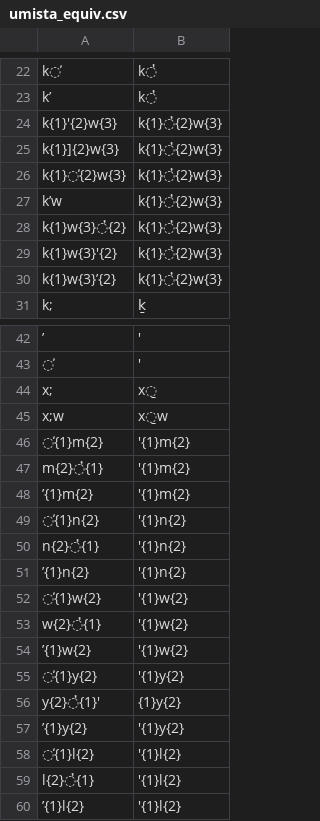
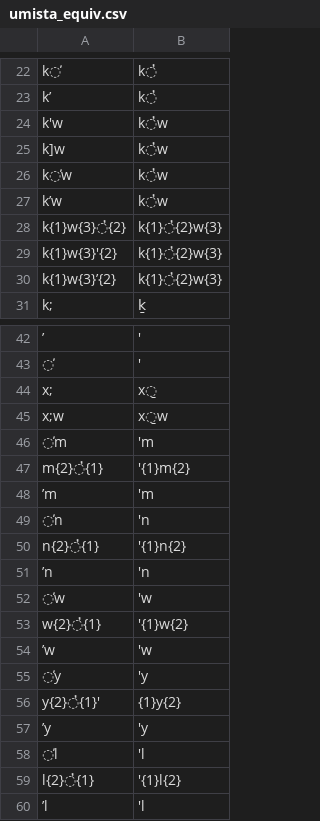
Before and after one commit to qunash/g2p, a CSV file: g2p/mappings/langs/kwk/umista_equiv.csv, drawn as a sheet; only a part is shown, gaps mark what is left out; the diff covers the shown part only.

Commit message:
refactor: remove explicit indices from kwk when they are monotonic
They were intended to make the mapping clearer, but in fact they hide
the result which can be seen more easily in VSCode when indices are not
there. Removing them makes no difference since they are assigned
monotoically by default.

Of course, we keep the indices when they are not monotinic.

```diff
--- a/g2p/mappings/langs/kwk/umista_equiv.csv
+++ b/g2p/mappings/langs/kwk/umista_equiv.csv
@@ -23,6 +23,6 @@ k̕,k̓
 k’,k̓
-k{1}'{2}w{3},k{1}̓{2}w{3}
-k{1}]{2}w{3},k{1}̓{2}w{3}
-k{1}̕{2}w{3},k{1}̓{2}w{3}
-k’w,k{1}̓{2}w{3}
+k'w,k̓w
+k]w,k̓w
+k̕w,k̓w
+k’w,k̓w
 k{1}w{3}̓{2},k{1}̓{2}w{3}
@@ -45,16 +45,16 @@ x;,x̱
 x;w,x̱w
-̕{1}m{2},'{1}m{2}
+̕m,'m
 m{2}̓{1},'{1}m{2}
-’{1}m{2},'{1}m{2}
-̕{1}n{2},'{1}n{2}
+’m,'m
+̕n,'n
 n{2}̓{1},'{1}n{2}
-’{1}n{2},'{1}n{2}
-̕{1}w{2},'{1}w{2}
+’n,'n
+̕w,'w
 w{2}̓{1},'{1}w{2}
-’{1}w{2},'{1}w{2}
-̕{1}y{2},'{1}y{2}
+’w,'w
+̕y,'y
 y{2}̓{1}',{1}y{2}
-’{1}y{2},'{1}y{2}
-̕{1}l{2},'{1}l{2}
+’y,'y
+̕l,'l
 l{2}̓{1},'{1}l{2}
-’{1}l{2},'{1}l{2}
+’l,'l
```
Also changed, not shown: 11 added rows and 11 removed rows elsewhere in this file, g2p/mappings/langs/kwk/napa_equiv_ubc.csv, 1 other file.
